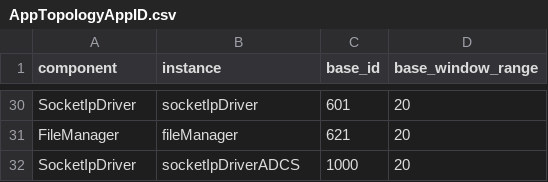
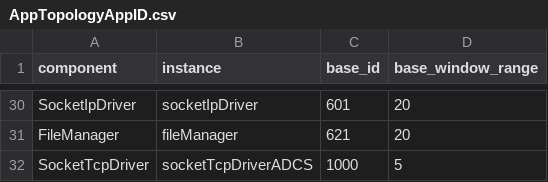
Before and after one commit to CHESS-mission/05_FS, a CSV file: App/Top/AppTopologyAppID.csv, drawn as a sheet; only a part is shown, gaps mark what is left out.

Commit message:
Implementation of  Tcp driver and ut.Tcp socket seems to work. Need to develop more tests

```diff
--- a/App/Top/AppTopologyAppID.csv
+++ b/App/Top/AppTopologyAppID.csv
@@ -31,2 +31,2 @@ SocketIpDriver,socketIpDriver,601,20
 FileManager,fileManager,621,20
-SocketIpDriver,socketIpDriverADCS,1000,20
+SocketTcpDriver,socketTcpDriverADCS,1000,5
```
Also changed, not shown: 21 other files.
